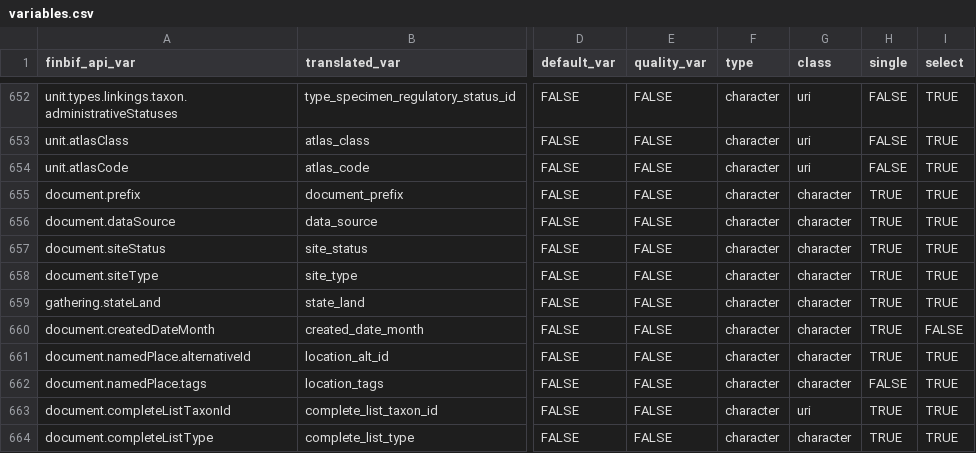
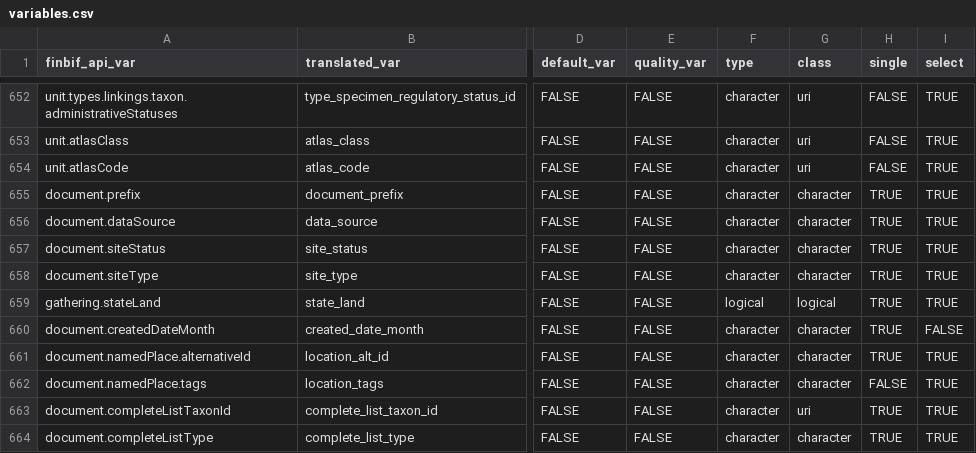
Before and after one commit to luomus/finbif, a CSV file: data-raw/variables.csv, drawn as a sheet; only a part is shown, gaps mark what is left out; the diff names each change by its address in the sheet, - before the commit and + after, or states it on an @@ line.

Commit message:
Fix state_land variable type

```diff
--- a/data-raw/variables.csv
+++ b/data-raw/variables.csv
-F659 (type): character
+F659 (type): logical
-G659 (class): character
+G659 (class): logical
```
Also changed, not shown: data-raw/variables_test.csv, 1 other file.
